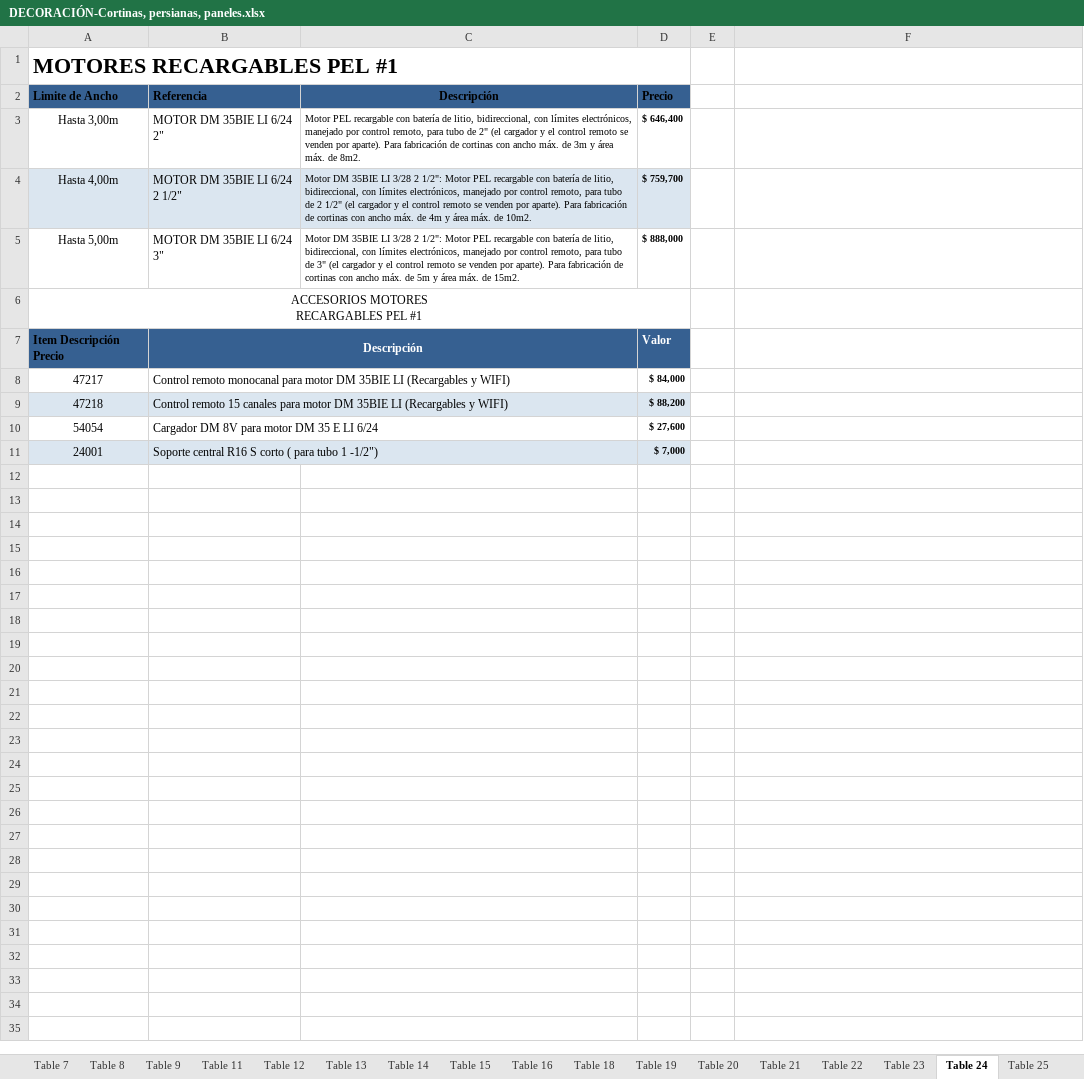
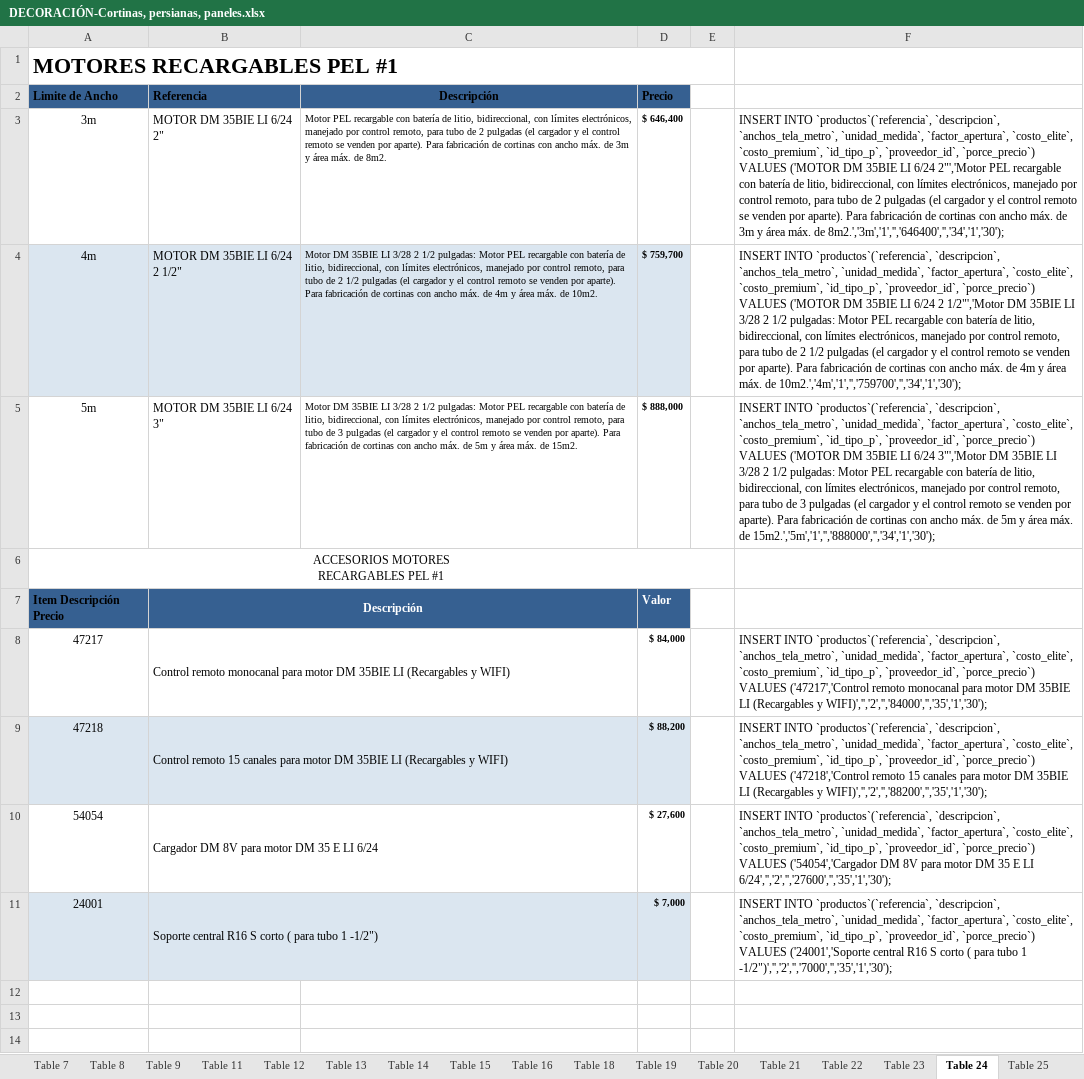
Before and after one commit to Ivan-2093/seel-dec, an Excel workbook: DECORACIÓN-Cortinas, persianas, paneles.xlsx, sheet Table 24, drawn as a sheet; only a part is shown; values as stored, in another font and other column widths than the file's, no borders; removed rows and columns are numbered as before the commit, all else as after; ↵ is a line break in a cell; the diff covers the shown part only; the diff names each change by its address in the sheet, - before the commit and + after, or states it on an @@ line.

```diff
--- a/DECORACIÓN-Cortinas, persianas, paneles.xlsx (sheet Table 24)
+++ b/DECORACIÓN-Cortinas, persianas, paneles.xlsx (sheet Table 24)
-A1:D1 merged
+A1:E1 merged
-A3 (Limite de Ancho): Hasta 3,00m
+A3 (Limite de Ancho): 3m
-C3 (Descripción): …tubo de 2" (el cargador…
+C3 (Descripción): …tubo de 2 pulgadas (el cargador…
-F3: (empty)
+F3: INSERT INTO `productos`(`referencia`, `descripcion`, `anchos_tela_metro`, `unidad_medida`, `factor_apertura`, `costo_elite`, `costo_premium`, `id_tipo_p`, `proveedor_id`, `porce_precio`) ↵ VALUES ('MOTOR DM 35BIE LI 6/24 2"','Motor PEL recargable con batería de litio, bidireccional, con límites electrónicos, manejado por control remoto, para tubo de 2 pulgadas (el cargador y el control remoto se venden por aparte). Para fabricación de cortinas con ancho máx. de 3m y área máx. de 8m2.','3m','1','','646400','','34','1','30');
-A4 (Limite de Ancho): Hasta 4,00m
+A4 (Limite de Ancho): 4m
-C4 (Descripción): …3/28 2 1/2": Motor PEL recargable con batería de litio, bidireccional, con límites electrónicos, manejado por control remoto, para tubo de 2 1/2" (el cargador…
+C4 (Descripción): …3/28 2 1/2 pulgadas: Motor PEL recargable con batería de litio, bidireccional, con límites electrónicos, manejado por control remoto, para tubo de 2 1/2 pulgadas (el cargador…
-F4: (empty)
+F4: INSERT INTO `productos`(`referencia`, `descripcion`, `anchos_tela_metro`, `unidad_medida`, `factor_apertura`, `costo_elite`, `costo_premium`, `id_tipo_p`, `proveedor_id`, `porce_precio`) ↵ VALUES ('MOTOR DM 35BIE LI 6/24 2 1/2"','Motor DM 35BIE LI 3/28 2 1/2 pulgadas: Motor PEL recargable con batería de litio, bidireccional, con límites electrónicos, manejado por control remoto, para tubo de 2 1/2 pulgadas (el cargador y el control remoto se venden por aparte). Para fabricación de cortinas con ancho máx. de 4m y área máx. de 10m2.','4m','1','','759700','','34','1','30');
-A5 (Limite de Ancho): Hasta 5,00m
+A5 (Limite de Ancho): 5m
-C5 (Descripción): …3/28 2 1/2": Motor PEL recargable con batería de litio, bidireccional, con límites electrónicos, manejado por control remoto, para tubo de 3" (el cargador…
+C5 (Descripción): …3/28 2 1/2 pulgadas: Motor PEL recargable con batería de litio, bidireccional, con límites electrónicos, manejado por control remoto, para tubo de 3 pulgadas (el cargador…
-F5: (empty)
+F5: INSERT INTO `productos`(`referencia`, `descripcion`, `anchos_tela_metro`, `unidad_medida`, `factor_apertura`, `costo_elite`, `costo_premium`, `id_tipo_p`, `proveedor_id`, `porce_precio`) ↵ VALUES ('MOTOR DM 35BIE LI 6/24 3"','Motor DM 35BIE LI 3/28 2 1/2 pulgadas: Motor PEL recargable con batería de litio, bidireccional, con límites electrónicos, manejado por control remoto, para tubo de 3 pulgadas (el cargador y el control remoto se venden por aparte). Para fabricación de cortinas con ancho máx. de 5m y área máx. de 15m2.','5m','1','','888000','','34','1','30');
-A6:D6 merged
+A6:E6 merged
-F8: (empty)
+F8: INSERT INTO `productos`(`referencia`, `descripcion`, `anchos_tela_metro`, `unidad_medida`, `factor_apertura`, `costo_elite`, `costo_premium`, `id_tipo_p`, `proveedor_id`, `porce_precio`) ↵ VALUES ('47217','Control remoto monocanal para motor DM 35BIE LI (Recargables y WIFI)','','2','','84000','','35','1','30');
-F9: (empty)
+F9: INSERT INTO `productos`(`referencia`, `descripcion`, `anchos_tela_metro`, `unidad_medida`, `factor_apertura`, `costo_elite`, `costo_premium`, `id_tipo_p`, `proveedor_id`, `porce_precio`) ↵ VALUES ('47218','Control remoto 15 canales para motor DM 35BIE LI (Recargables y WIFI)','','2','','88200','','35','1','30');
-F10: (empty)
+F10: INSERT INTO `productos`(`referencia`, `descripcion`, `anchos_tela_metro`, `unidad_medida`, `factor_apertura`, `costo_elite`, `costo_premium`, `id_tipo_p`, `proveedor_id`, `porce_precio`) ↵ VALUES ('54054','Cargador DM 8V para motor DM 35 E LI 6/24','','2','','27600','','35','1','30');
-F11: (empty)
+F11: INSERT INTO `productos`(`referencia`, `descripcion`, `anchos_tela_metro`, `unidad_medida`, `factor_apertura`, `costo_elite`, `costo_premium`, `id_tipo_p`, `proveedor_id`, `porce_precio`) ↵ VALUES ('24001','Soporte central R16 S corto ( para tubo 1 -1/2")','','2','','7000','','35','1','30');
+row 12: (empty)
+row 13: (empty)
+row 14: (empty)
```
Also changed, not shown: 12 added rows elsewhere in this sheet, sheet Table 23, sheet Table 20, sheet Table 30, sheet Table 33, sheet Table 31, sheet Table 25, 10 more sheets, 1 other file.
